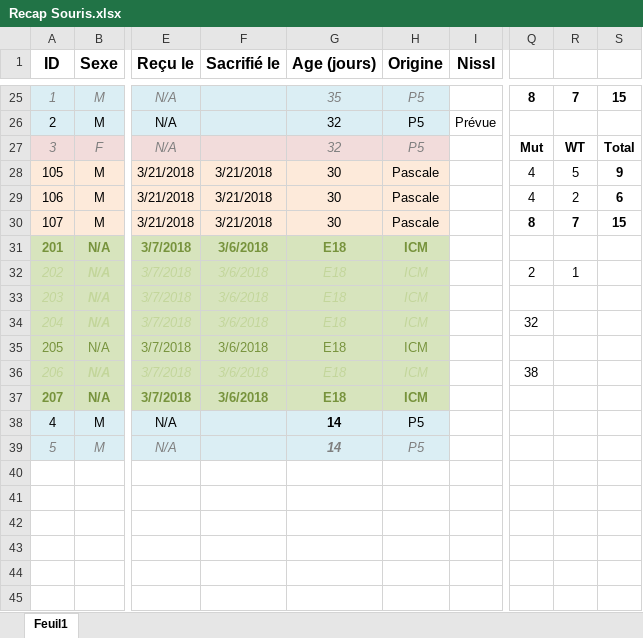
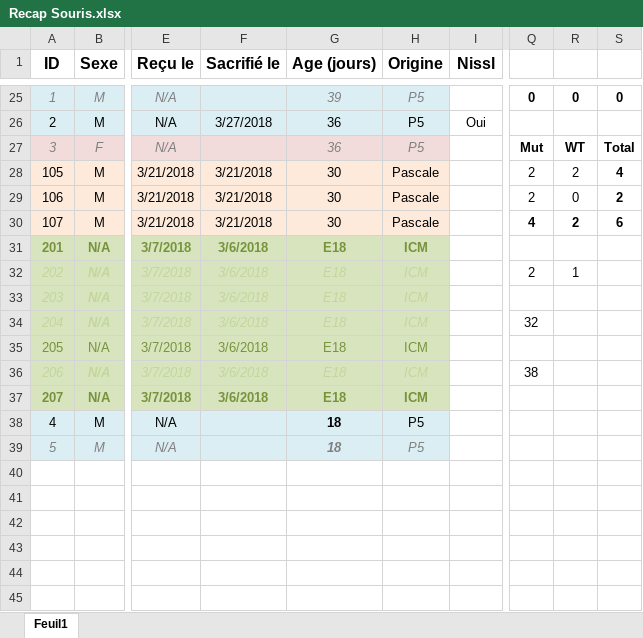
Before and after one commit to FlorentKl/rapport-m2, an Excel workbook: Recap Souris.xlsx, sheet Feuil1, drawn as a sheet; only a part is shown, gaps mark what is left out; values as stored, in another font and other column widths than the file's, no borders; conditional formats not drawn; the diff covers the shown part only; the diff names each change by its address in the sheet, - before the commit and + after, or states it on an @@ line.

```diff
--- a/Recap Souris.xlsx (sheet Feuil1)
+++ b/Recap Souris.xlsx (sheet Feuil1)
-G25 (Age (jours)): 35
+G25 (Age (jours)): 39
-Q25: 8
+Q25: 0
-R25: 7
+R25: 0
-S25: 15
+S25: 0
-F26 (Sacrifié le): (empty)
+F26 (Sacrifié le): 3/27/2018
-G26:G27 (Age (jours)): 32
+G26:G27 (Age (jours)): 36
-I26 (Nissl): Prévue
+I26 (Nissl): Oui
-Q28:Q29: 4
+Q28:Q29: 2
-R28: 5
+R28: 2
-S28: 9
+S28: 4
-R29: 2
+R29: 0
-S29: 6
+S29: 2
-Q30: 8
+Q30: 4
-R30: 7
+R30: 2
-S30: 15
+S30: 6
-G38:G39 (Age (jours)): 14
+G38:G39 (Age (jours)): 18
```
Also changed, not shown: 40 edited cells elsewhere in this sheet, 6 other files.
